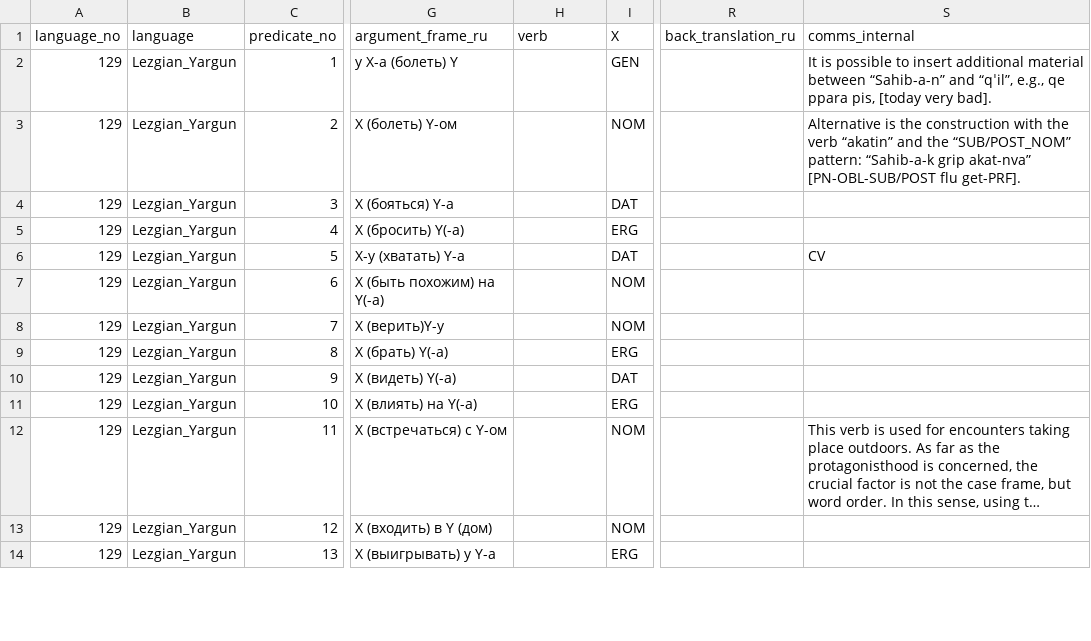
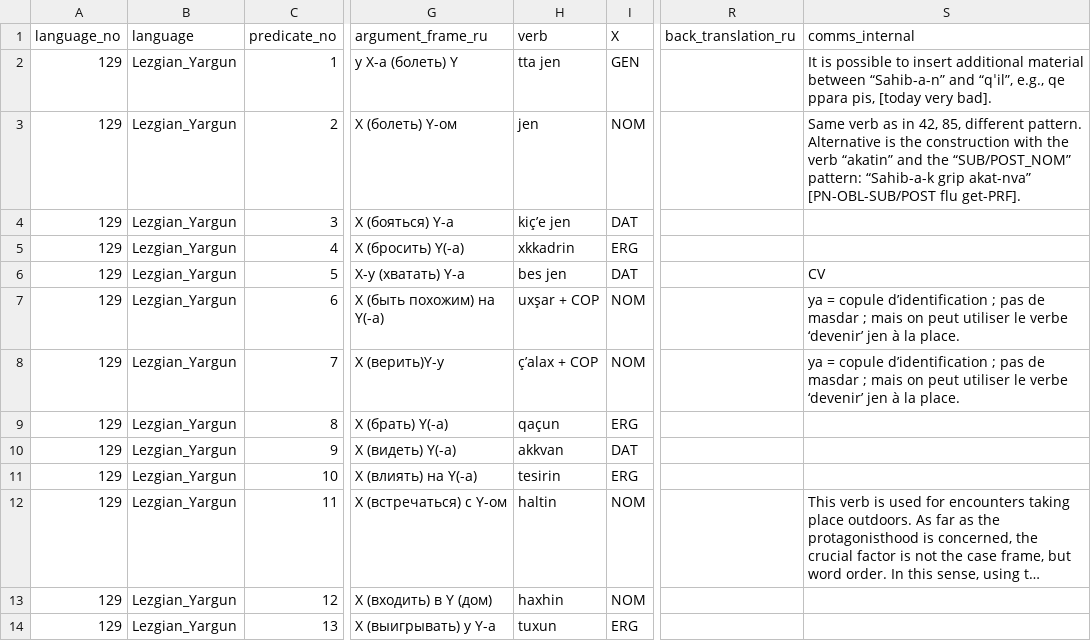
Before and after one commit to macleginn/bivaltyp, a CSV file: data/langtables/Lezgian_Yargun_data.csv, drawn as a sheet; only a part is shown, gaps mark what is left out; long unchanged cells end in …; the diff covers the shown part only; the diff names each change by its address in the sheet, - before the commit and + after, or states it on an @@ line.

Commit message:
Add files via upload

```diff
--- a/data/langtables/Lezgian_Yargun_data.csv
+++ b/data/langtables/Lezgian_Yargun_data.csv
-H2 (verb): (empty)
+H2 (verb): tta jen
-H3 (verb): (empty)
+H3 (verb): jen
-S3 (comms_internal): Alternative is…
+S3 (comms_internal): Same verb as in 42, 85, different pattern. Alternative is…
-H4 (verb): (empty)
+H4 (verb): kiç’e jen
-H5 (verb): (empty)
+H5 (verb): xkkadrin
-H6 (verb): (empty)
+H6 (verb): bes jen
-H7 (verb): (empty)
+H7 (verb): uxşar + COP
-S7:S8 (comms_internal): (empty)
+S7:S8 (comms_internal): ya = copule d’identification ; pas de masdar ; mais on peut utiliser le verbe ‘devenir’ jen à la place.
-H8 (verb): (empty)
+H8 (verb): ç’alax + COP
-H9 (verb): (empty)
+H9 (verb): qaçun
-H10 (verb): (empty)
+H10 (verb): akkvan
-H11 (verb): (empty)
+H11 (verb): tesirin
-H12 (verb): (empty)
+H12 (verb): haltin
-H13 (verb): (empty)
+H13 (verb): haxhin
-H14 (verb): (empty)
+H14 (verb): tuxun
```
Also changed, not shown: 175 edited cells elsewhere in this file.
